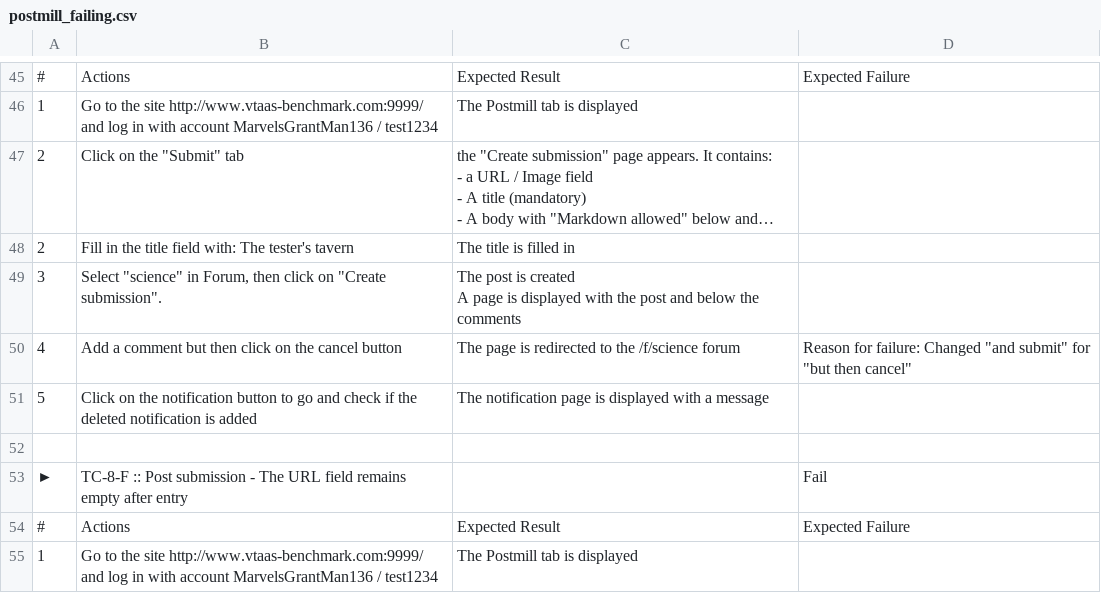
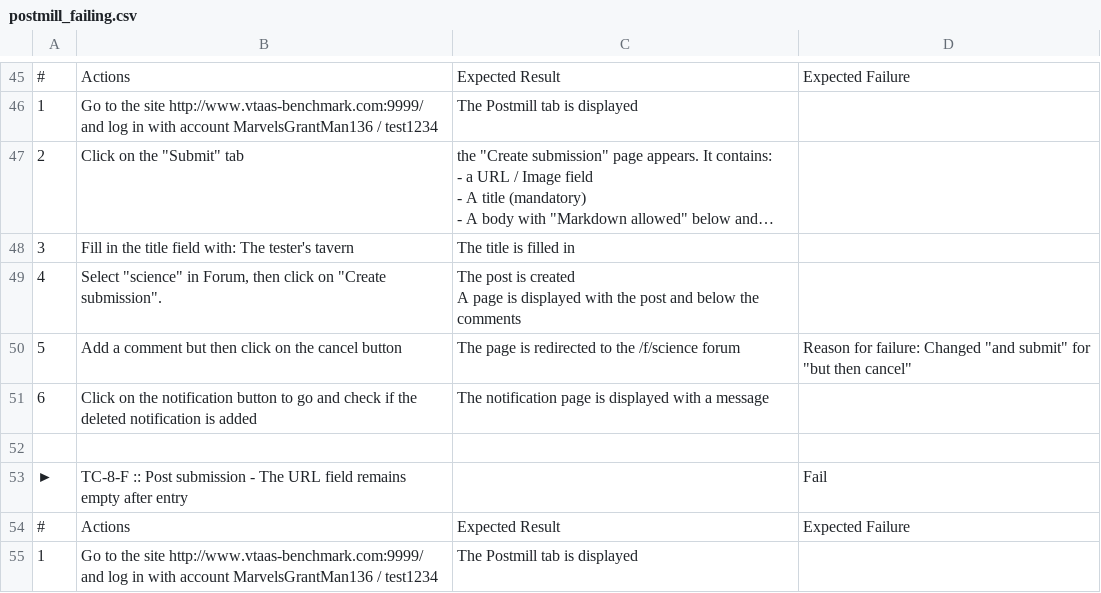
Before and after one commit to Smartesting/pinata, a CSV file: benchmark/postmill_failing.csv, drawn as a sheet; only a part is shown, gaps mark what is left out; long unchanged cells end in …; the diff names each change by its address in the sheet, - before the commit and + after, or states it on an @@ line.

Commit message:
fixed step number on a test

```diff
--- a/benchmark/postmill_failing.csv
+++ b/benchmark/postmill_failing.csv
-A48: 2
+A48: 3
-A49: 3
+A49: 4
-A50: 4
+A50: 5
-A51: 5
+A51: 6
```
